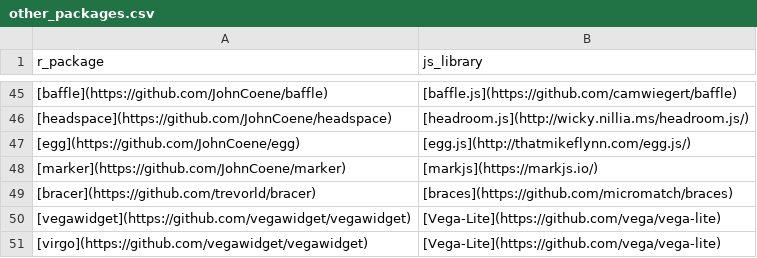
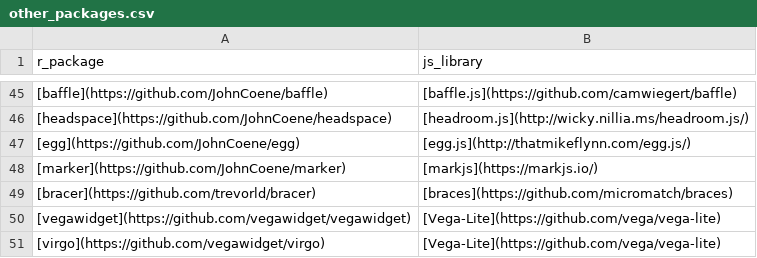
Before and after one commit to etiennebacher/awesome-R-JS-adaptation, a CSV file: other_packages.csv, drawn as a sheet; only a part is shown, gaps mark what is left out.

Commit message:
Update other_packages.csv

```diff
--- a/other_packages.csv
+++ b/other_packages.csv
@@ -50,2 +50,2 @@ r_package,js_library
 [vegawidget](https://github.com/vegawidget/vegawidget),[Vega-Lite](https://github.com/vega/vega-lite)
-[virgo](https://github.com/vegawidget/vegawidget),[Vega-Lite](https://github.com/vega/vega-lite)
+[virgo](https://github.com/vegawidget/virgo),[Vega-Lite](https://github.com/vega/vega-lite)
```
